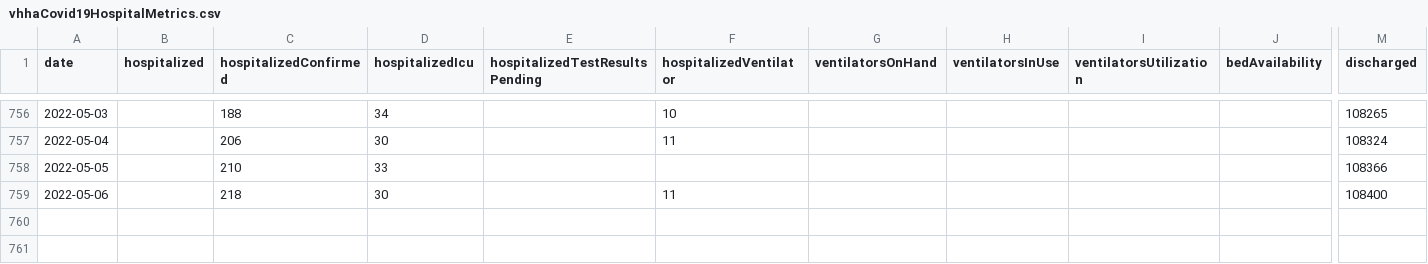
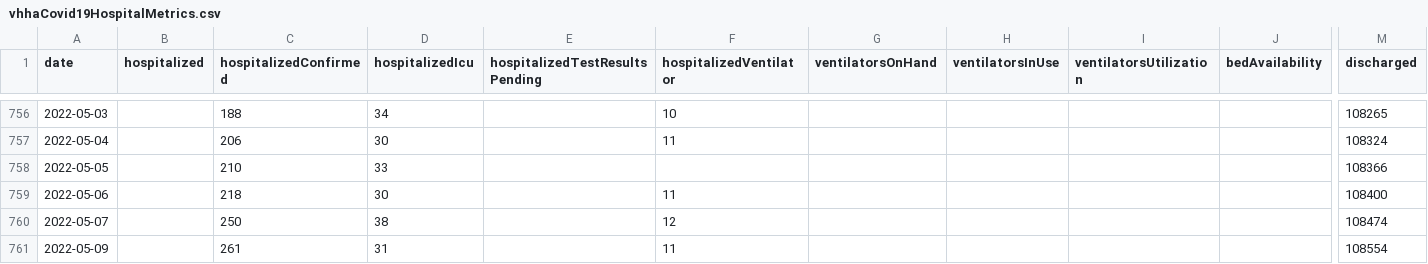
Before and after one commit to ddenenberg71/Virginia-COVID-19-Hospital-Metrics, a CSV file: vhhaCovid19HospitalMetrics.csv, drawn as a sheet; only a part is shown, gaps mark what is left out; rows hold the shown columns only; the diff names each change by its address in the sheet, - before the commit and + after, or states it on an @@ line.

Commit message:
May 7 and May 9, 2022 updates.  VHHA did not update the dashboard on Sunday May 8.

```diff
--- a/vhhaCovid19HospitalMetrics.csv
+++ b/vhhaCovid19HospitalMetrics.csv
+row 760: 2022-05-07 |  | 250 | 38 |  | 12 |  |  |  |  | 108474
+row 761: 2022-05-09 |  | 261 | 31 |  | 11 |  |  |  |  | 108554
```
